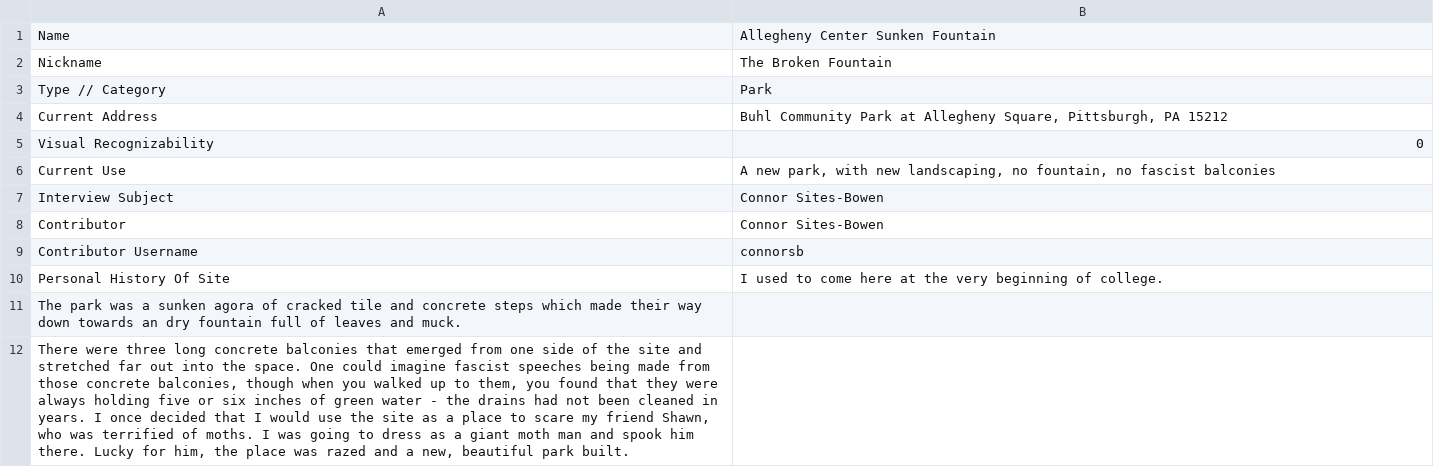
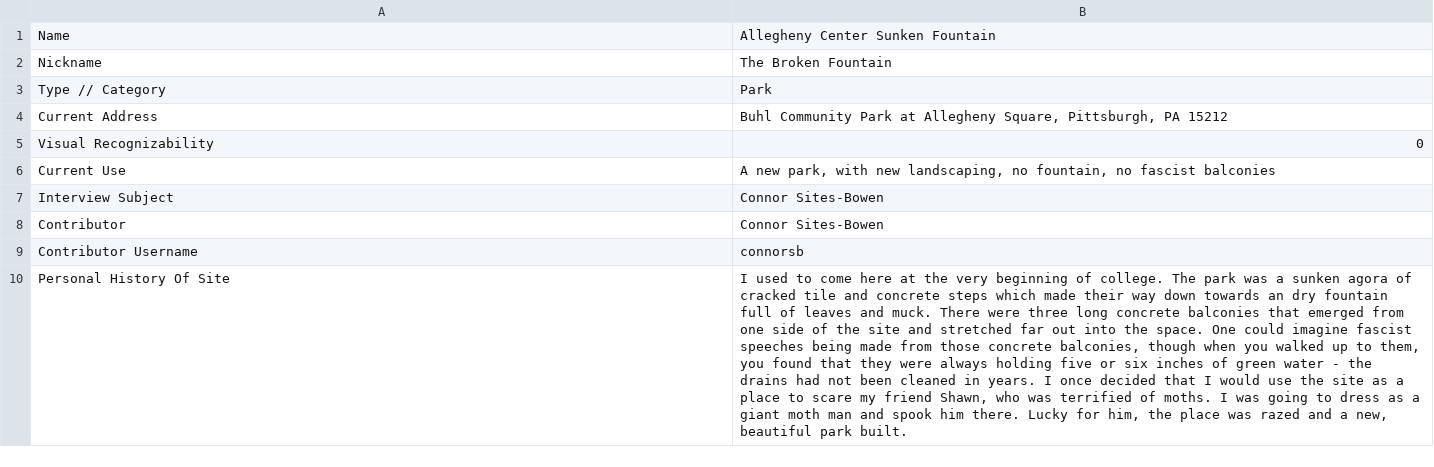
Before and after one commit to CodeForPittsburgh/playground, a TSV file: Playgrounds/connor interviews connor 2017-07-08.tsv, drawn as a sheet; the diff names each change by its address in the sheet, - before the commit and + after, or states it on an @@ line.

Commit message:
Update connor interviews connor 2017-07-08.tsv

```diff
--- a/Playgrounds/connor interviews connor 2017-07-08.tsv
+++ b/Playgrounds/connor interviews connor 2017-07-08.tsv
-B10: …of college.
+B10: …of college. The park was a sunken agora of cracked tile and concrete steps which made their way down towards an dry fountain full of leaves and muck. There were three long concrete balconies that emerged from one side of the site and stretched far out into the space. One could imagine fascist speeches being made from those concrete balconies, though when you walked up to them, you found that they were always holding five or six inches of green water - the drains had not been cleaned in years. I once decided that I would use the site as a place to scare my friend Shawn, who was terrified of moths. I was going to dress as a giant moth man and spook him there. Lucky for him, the place was razed and a new, beautiful park built.
-row 11: The park was a sunken agora of cracked tile and concrete steps which made their way down towards an dry fountain full of leaves and muck.
-row 12: There were three long concrete balconies that emerged from one side of the site and stretched far out into the space. One could imagine fascist speeches being made from those concrete balconies, though when you walked up to them, you found that they were always holding five or six inches of green water - the drains had not been cleaned in years. I once decided that I would use the site as a place to scare my friend Shawn, who was terrified of moths. I was going to dress as a giant moth man and spook him there. Lucky for him, the place was razed and a new, beautiful park built.
```
